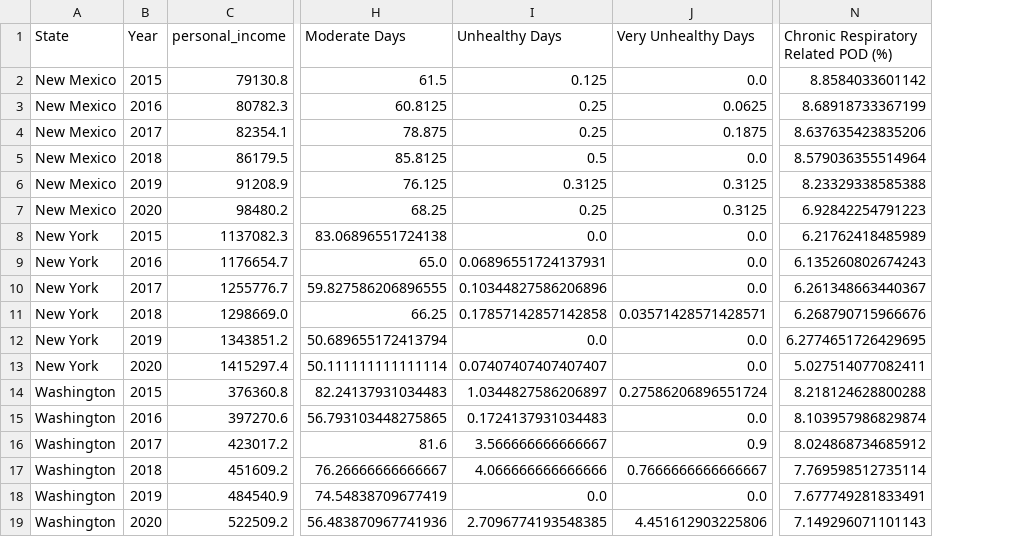
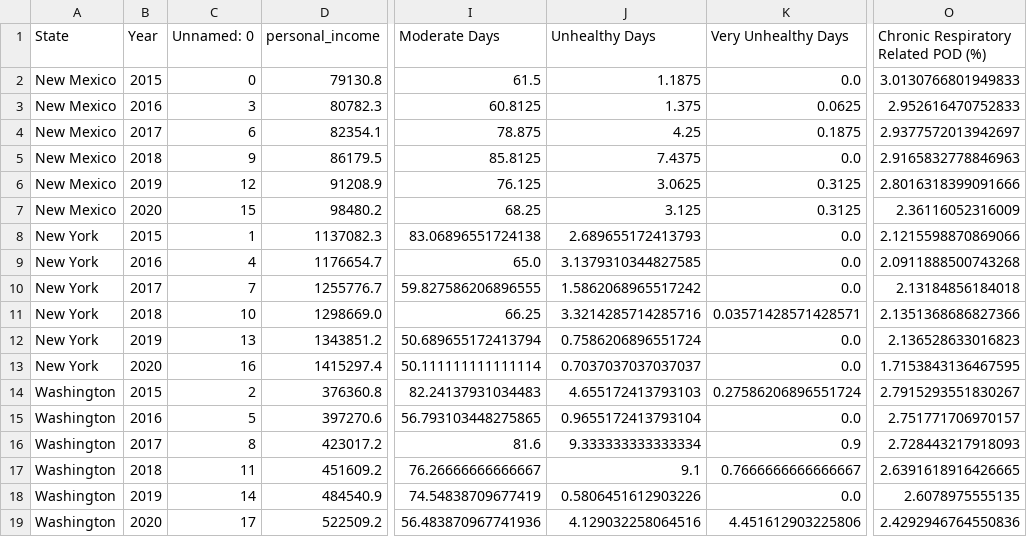
Before and after one commit to harrismhurley/python_project_1, a CSV file: resources/master.csv, drawn as a sheet; only a part is shown, gaps mark what is left out; addresses are those after the commit; the diff names each change by its address in the sheet, - before the commit and + after, or states it on an @@ line.

```diff
--- a/resources/master.csv
+++ b/resources/master.csv
+column C (Unnamed: 0), rows 2-19: 0 | 3 | 6 | 9 | 12 | 15 | 1 | 4 | 7 | 10 | 13 | 16 | 2 | 5 | 8 | 11 | 14 | 17
-J2 (Unhealthy Days): 0.125
+J2 (Unhealthy Days): 1.1875
-O2: 8.8584033601142
+O2: 3.0130766801949833
-J3 (Unhealthy Days): 0.25
+J3 (Unhealthy Days): 1.375
-O3: 8.68918733367199
+O3: 2.952616470752833
-J4 (Unhealthy Days): 0.25
+J4 (Unhealthy Days): 4.25
-O4: 8.637635423835206
+O4: 2.9377572013942697
-J5 (Unhealthy Days): 0.5
+J5 (Unhealthy Days): 7.4375
-O5: 8.579036355514964
+O5: 2.9165832778846963
-J6 (Unhealthy Days): 0.3125
+J6 (Unhealthy Days): 3.0625
-O6: 8.23329338585388
+O6: 2.8016318399091666
-J7 (Unhealthy Days): 0.25
+J7 (Unhealthy Days): 3.125
-O7: 6.92842254791223
+O7: 2.36116052316009
-J8 (Unhealthy Days): 0.0
+J8 (Unhealthy Days): 2.689655172413793
-O8: 6.21762418485989
+O8: 2.1215598870869066
-J9 (Unhealthy Days): 0.06896551724137931
+J9 (Unhealthy Days): 3.1379310344827585
-O9: 6.135260802674243
+O9: 2.0911888500743268
-J10 (Unhealthy Days): 0.10344827586206896
+J10 (Unhealthy Days): 1.5862068965517242
-O10: 6.261348663440367
+O10: 2.13184856184018
-J11 (Unhealthy Days): 0.17857142857142858
+J11 (Unhealthy Days): 3.3214285714285716
-O11: 6.268790715966676
+O11: 2.1351368686827366
-J12 (Unhealthy Days): 0.0
+J12 (Unhealthy Days): 0.7586206896551724
-O12: 6.2774651726429695
+O12: 2.136528633016823
-J13 (Unhealthy Days): 0.07407407407407407
+J13 (Unhealthy Days): 0.7037037037037037
-O13: 5.027514077082411
+O13: 1.7153843136467595
-J14 (Unhealthy Days): 1.0344827586206897
+J14 (Unhealthy Days): 4.655172413793103
-O14: 8.218124628800288
+O14: 2.7915293551830267
-J15 (Unhealthy Days): 0.1724137931034483
+J15 (Unhealthy Days): 0.9655172413793104
-O15: 8.103957986829874
+O15: 2.751771706970157
-J16 (Unhealthy Days): 3.566666666666667
+J16 (Unhealthy Days): 9.333333333333334
-O16: 8.024868734685912
+O16: 2.728443217918093
-J17 (Unhealthy Days): 4.066666666666666
+J17 (Unhealthy Days): 9.1
-O17: 7.769598512735114
+O17: 2.6391618916426665
-J18 (Unhealthy Days): 0.0
+J18 (Unhealthy Days): 0.5806451612903226
-O18: 7.677749281833491
+O18: 2.6078975555135
-J19 (Unhealthy Days): 2.7096774193548385
+J19 (Unhealthy Days): 4.129032258064516
-O19: 7.149296071101143
+O19: 2.4292946764550836
```
Also changed, not shown: 29 other files.
